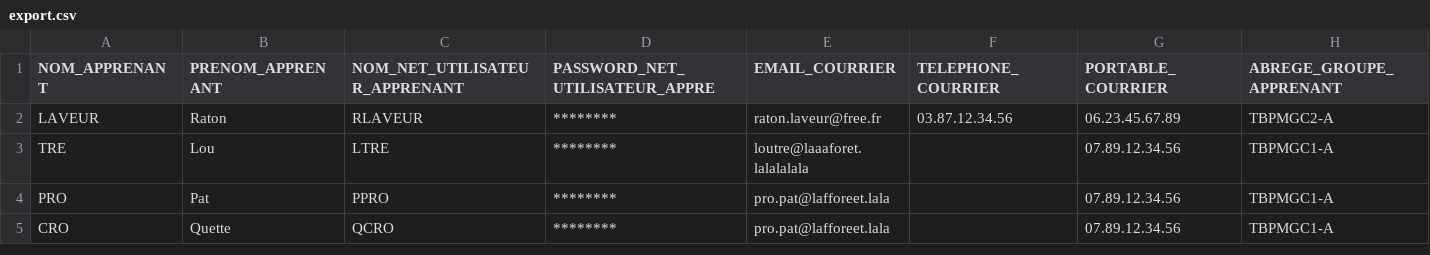
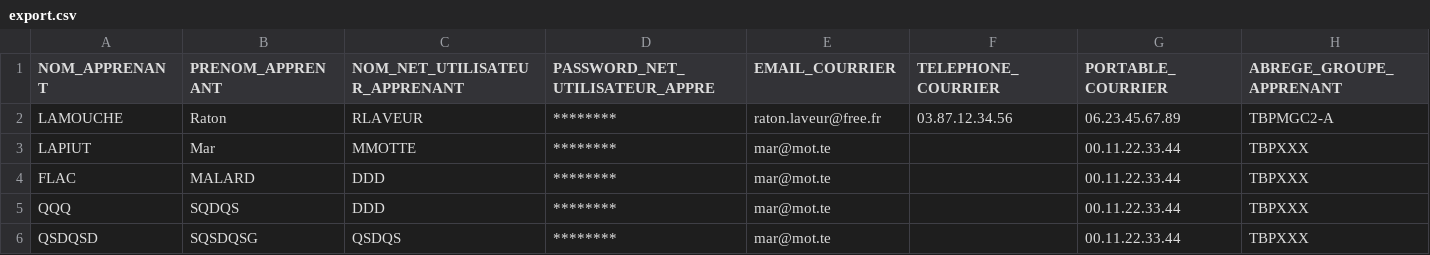
Before and after one commit to cfabtp/PSCSVAD, a CSV file: export.csv, drawn as a sheet.

```diff
--- a/export.csv
+++ b/export.csv
@@ -1,5 +1,6 @@
 NOM_APPRENANT;PRENOM_APPRENANT;NOM_NET_UTILISATEUR_APPRENANT;PASSWORD_NET_UTILISATEUR_APPRE;EMAIL_COURRIER;TELEPHONE_COURRIER;PORTABLE_COURRIER;ABREGE_GROUPE_APPRENANT
-LAVEUR;Raton;RLAVEUR;********;raton.laveur@free.fr;03.87.12.34.56;06.23.45.67.89;TBPMGC2-A
-TRE;Lou;LTRE;********;loutre@laaaforet.lalalalala;;07.89.12.34.56;TBPMGC1-A
-PRO;Pat;PPRO;********;pro.pat@lafforeet.lala;;07.89.12.34.56;TBPMGC1-A
-CRO;Quette;QCRO;********;pro.pat@lafforeet.lala;;07.89.12.34.56;TBPMGC1-A
+LAMOUCHE;Raton;RLAVEUR;********;raton.laveur@free.fr;03.87.12.34.56;06.23.45.67.89;TBPMGC2-A
+LAPIUT;Mar;MMOTTE;********;mar@mot.te;;00.11.22.33.44;TBPXXX
+FLAC;MALARD;DDD;********;mar@mot.te;;00.11.22.33.44;TBPXXX
+QQQ;SQDQS;DDD;********;mar@mot.te;;00.11.22.33.44;TBPXXX
+QSDQSD;SQSDQSG;QSDQS;********;mar@mot.te;;00.11.22.33.44;TBPXXX
```
Also changed, not shown: ADusers.csv, 3 other files.
